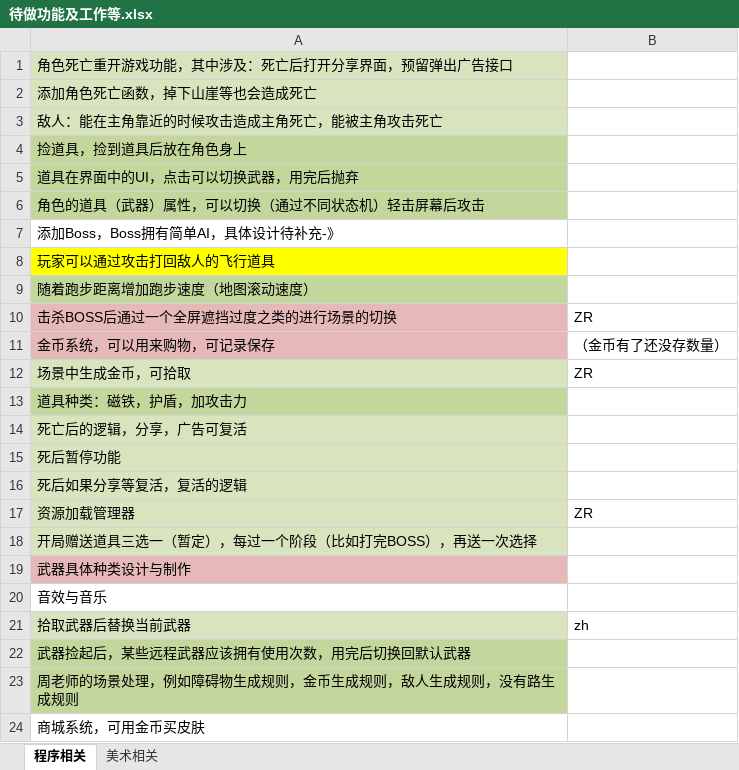
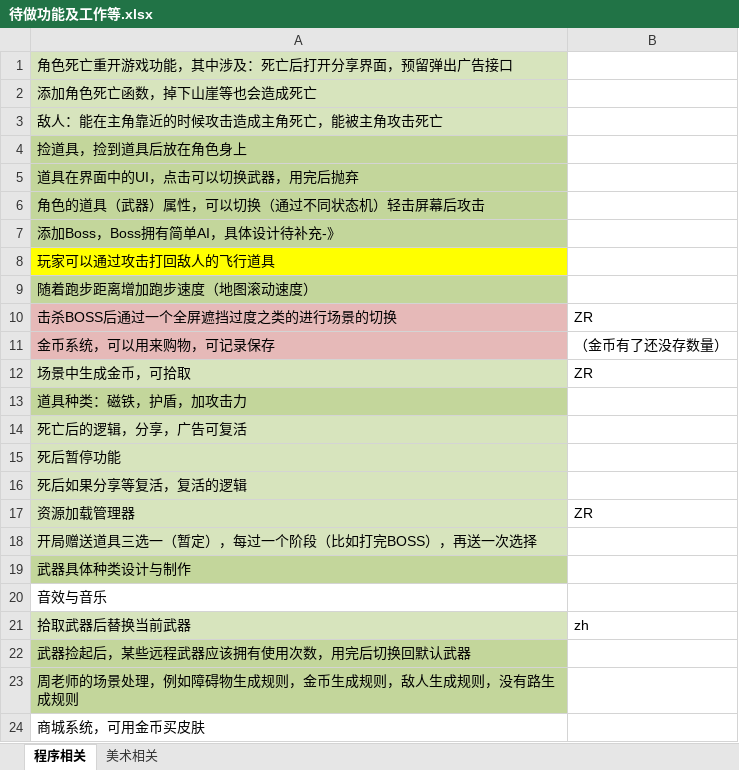
Before and after one commit to dreamirror/Running, an Excel workbook: 进度文档/待做功能及工作等.xlsx, sheet 程序相关, drawn as a sheet; only a part is shown; values as stored, in another font and other column widths than the file's, no borders; charts and pictures not drawn; the diff covers the shown part only; the diff names each change by its address in the sheet, - before the commit and + after, or states it on an @@ line.

```diff
--- a/进度文档/待做功能及工作等.xlsx (sheet 程序相关)
+++ b/进度文档/待做功能及工作等.xlsx (sheet 程序相关)
-A7 fill: none
+A7 fill: #C3D69B
-A19 fill: #E6B9B8
+A19 fill: #C3D69B
```
Also changed, not shown: 27 added rows and cell formats elsewhere in this sheet, charts or pictures.
